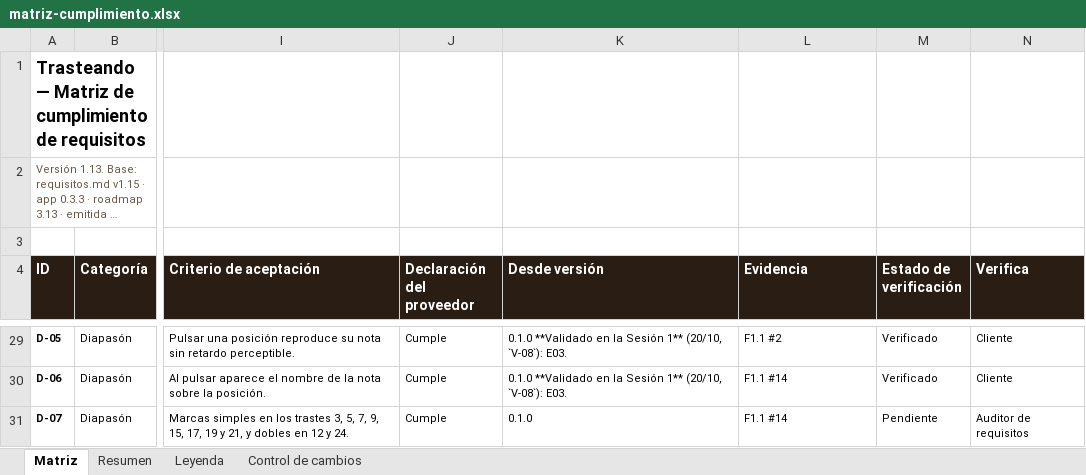
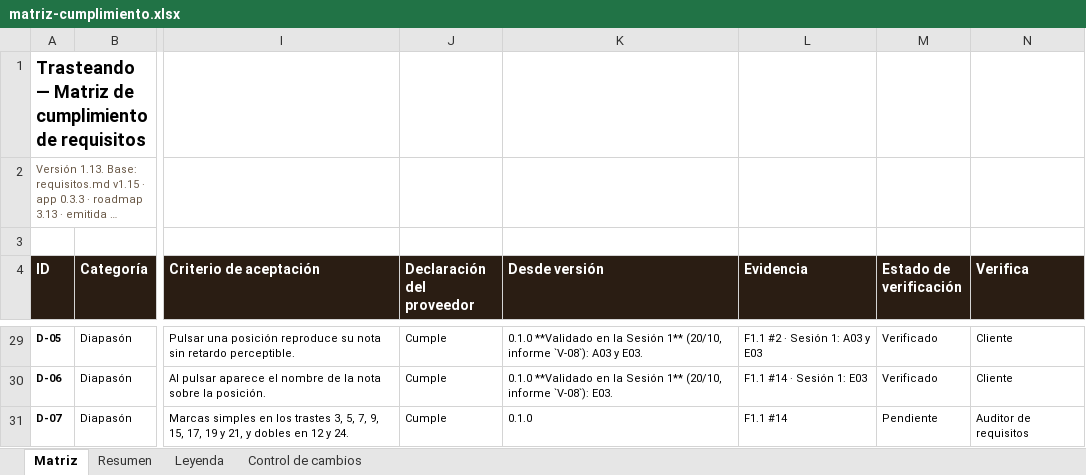
Before and after one commit to pdigue/guitarra, an Excel workbook: docs/matriz-cumplimiento.xlsx, sheet Matriz, drawn as a sheet; only a part is shown, gaps mark what is left out; long unchanged cells end in …; values as stored, in another font and other column widths than the file's, no borders; conditional formats not drawn; the diff covers the shown part only; the diff names each change by its address in the sheet, - before the commit and + after, or states it on an @@ line.

```diff
--- a/docs/matriz-cumplimiento.xlsx (sheet Matriz)
+++ b/docs/matriz-cumplimiento.xlsx (sheet Matriz)
-K29 (Desde versión): …1** (20/10, `V-08`): E03.
+K29 (Desde versión): …1** (20/10, informe `V-08`): A03 y E03.
-L29 (Evidencia): F1.1 #2
+L29 (Evidencia): F1.1 #2 · Sesión 1: A03 y E03
-K30 (Desde versión): …1** (20/10, `V-08`): E03.
+K30 (Desde versión): …1** (20/10, informe `V-08`): E03.
-L30 (Evidencia): F1.1 #14
+L30 (Evidencia): F1.1 #14 · Sesión 1: E03
```
Also changed, not shown: 81 edited cells elsewhere in this sheet, sheet Control de cambios, 19 other files.
